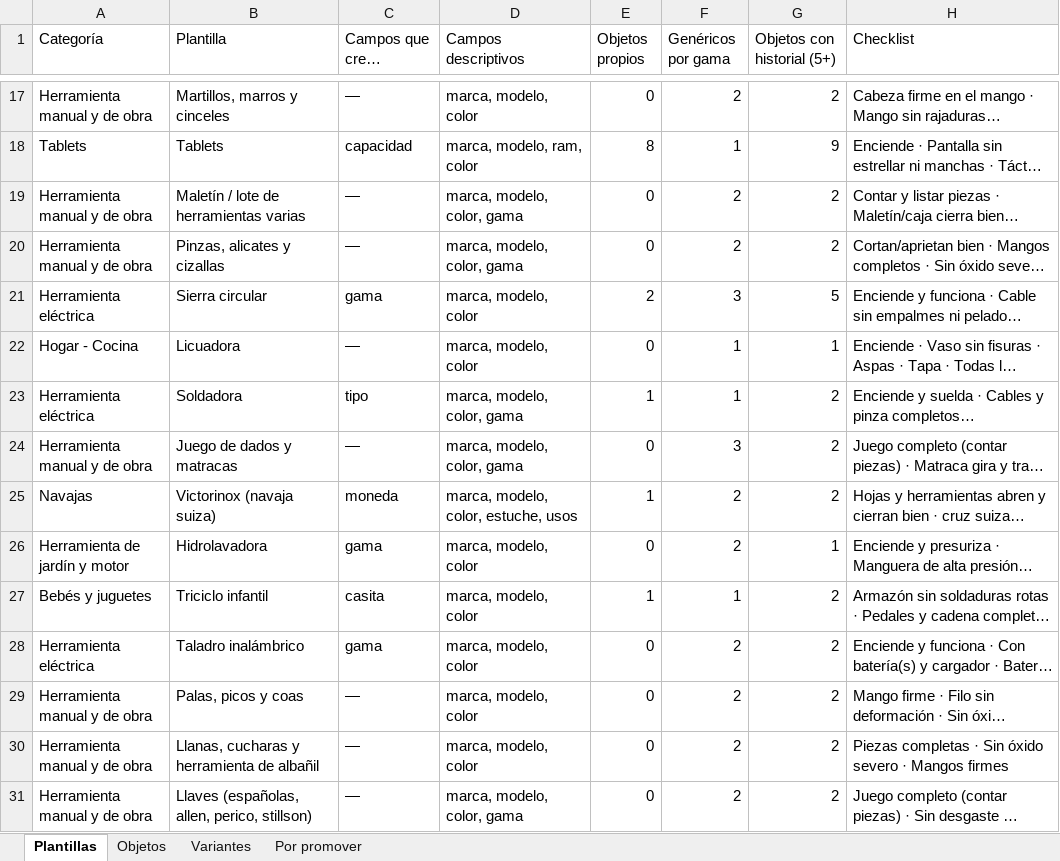
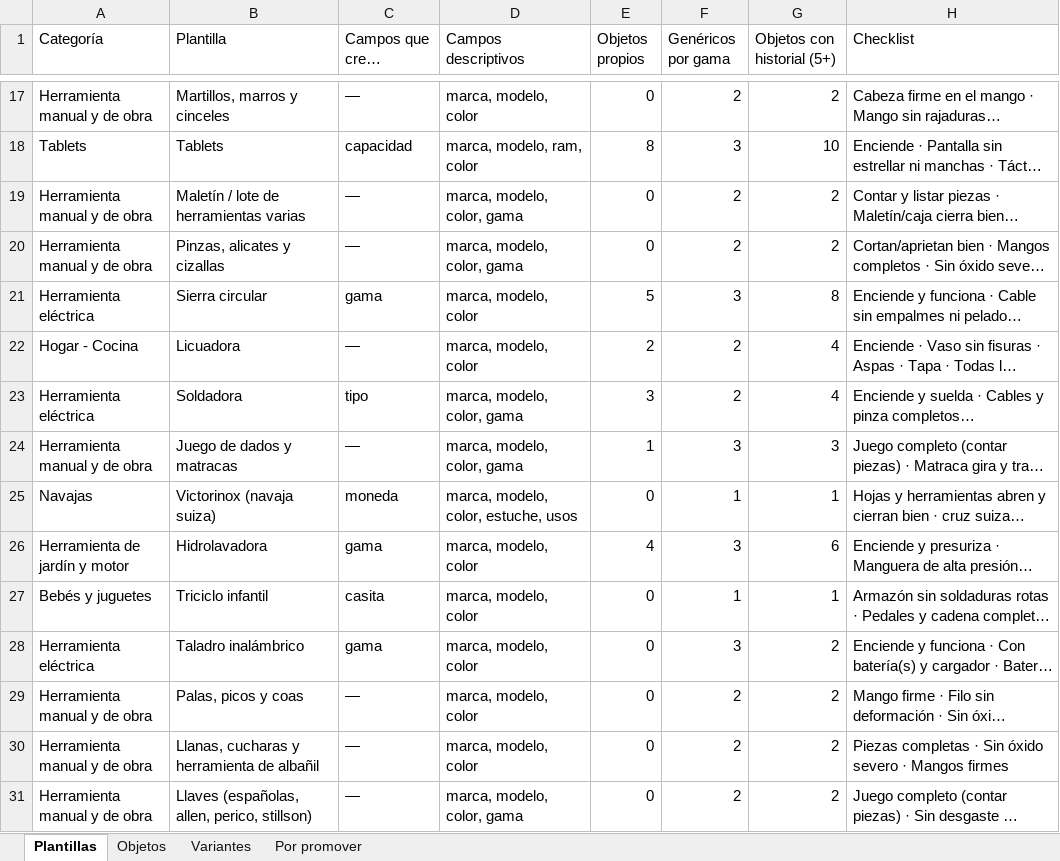
Before and after one commit to mendicantb/Maxi, an Excel workbook: reportes/maxi_pos_plantillas.xlsx, sheet Plantillas, drawn as a sheet; only a part is shown, gaps mark what is left out; long unchanged cells end in …; values as stored, in another font and other column widths than the file's, no borders; the diff covers the shown part only; the diff names each change by its address in the sheet, - before the commit and + after, or states it on an @@ line.

```diff
--- a/reportes/maxi_pos_plantillas.xlsx (sheet Plantillas)
+++ b/reportes/maxi_pos_plantillas.xlsx (sheet Plantillas)
-F18 (Genéricos por gama): 1
+F18 (Genéricos por gama): 3
-G18 (Objetos con historial (5+)): 9
+G18 (Objetos con historial (5+)): 10
-E21 (Objetos propios): 2
+E21 (Objetos propios): 5
-G21 (Objetos con historial (5+)): 5
+G21 (Objetos con historial (5+)): 8
-E22 (Objetos propios): 0
+E22 (Objetos propios): 2
-F22:F23 (Genéricos por gama): 1
+F22:F23 (Genéricos por gama): 2
-G22 (Objetos con historial (5+)): 1
+G22 (Objetos con historial (5+)): 4
-E23 (Objetos propios): 1
+E23 (Objetos propios): 3
-G23 (Objetos con historial (5+)): 2
+G23 (Objetos con historial (5+)): 4
-E24 (Objetos propios): 0
+E24 (Objetos propios): 1
-G24 (Objetos con historial (5+)): 2
+G24 (Objetos con historial (5+)): 3
-E25 (Objetos propios): 1
+E25 (Objetos propios): 0
-F25 (Genéricos por gama): 2
+F25 (Genéricos por gama): 1
-G25 (Objetos con historial (5+)): 2
+G25 (Objetos con historial (5+)): 1
-E26 (Objetos propios): 0
+E26 (Objetos propios): 4
-F26 (Genéricos por gama): 2
+F26 (Genéricos por gama): 3
-G26 (Objetos con historial (5+)): 1
+G26 (Objetos con historial (5+)): 6
-E27 (Objetos propios): 1
+E27 (Objetos propios): 0
-G27 (Objetos con historial (5+)): 2
+G27 (Objetos con historial (5+)): 1
-F28 (Genéricos por gama): 2
+F28 (Genéricos por gama): 3
```
Also changed, not shown: 120 edited cells elsewhere in this sheet, sheet Variantes, sheet Objetos, sheet Por promover, 8 other files.
